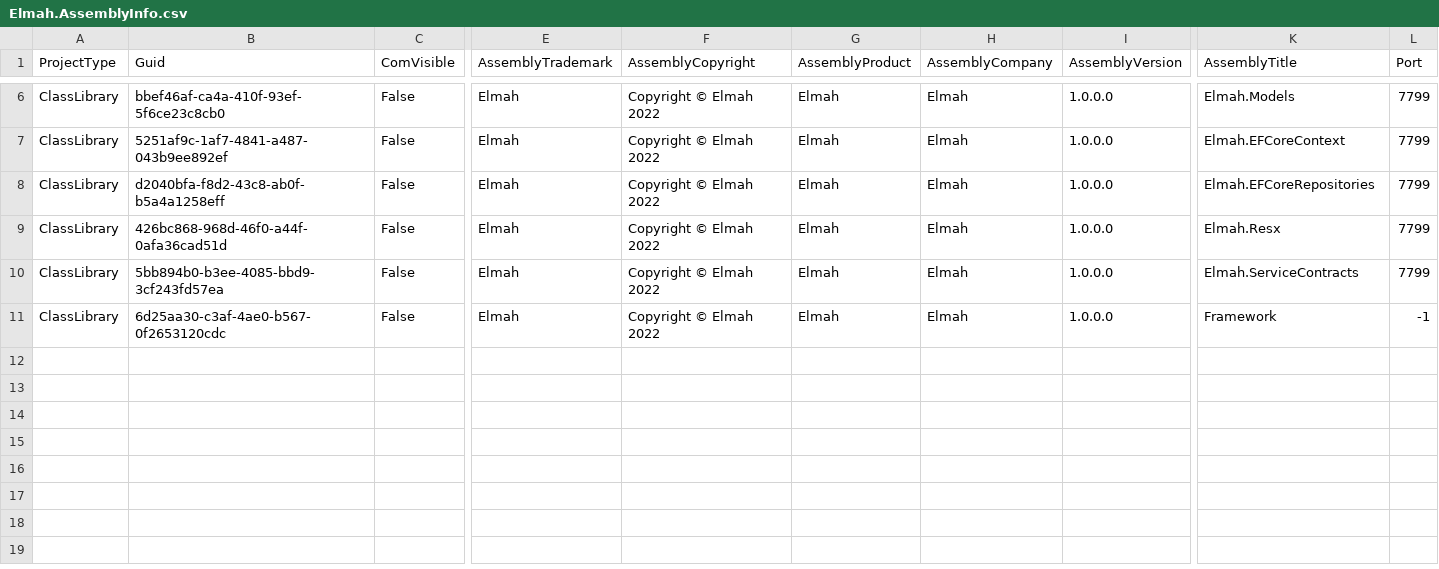
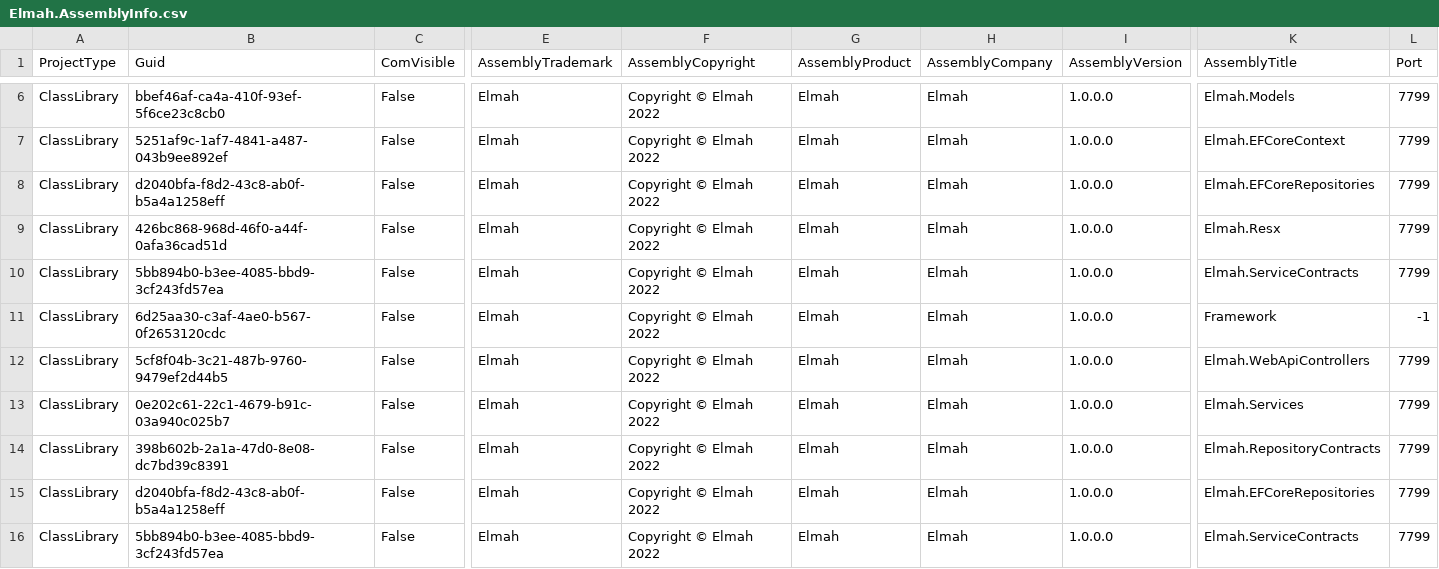
Before and after one commit to davidzhaoblog/Elmah, a CSV file: .cg/.persist/Elmah.AssemblyInfo.csv, drawn as a sheet; only a part is shown, gaps mark what is left out; rows hold the shown columns only; the diff names each change by its address in the sheet, - before the commit and + after, or states it on an @@ line.

Commit message:
Models/RepositoryContracts/Repositories projects.

```diff
--- a/.cg/.persist/Elmah.AssemblyInfo.csv
+++ b/.cg/.persist/Elmah.AssemblyInfo.csv
+row 12: ClassLibrary | 5cf8f04b-3c21-487b-9760-9479ef2d44b5 | False | Elmah | Copyright © Elmah 2022 | Elmah | Elmah | 1.0.0.0 | Elmah.WebApiControllers | 7799
+row 13: ClassLibrary | 0e202c61-22c1-4679-b91c-03a940c025b7 | False | Elmah | Copyright © Elmah 2022 | Elmah | Elmah | 1.0.0.0 | Elmah.Services | 7799
+row 14: ClassLibrary | 398b602b-2a1a-47d0-8e08-dc7bd39c8391 | False | Elmah | Copyright © Elmah 2022 | Elmah | Elmah | 1.0.0.0 | Elmah.RepositoryContracts | 7799
+row 15: ClassLibrary | d2040bfa-f8d2-43c8-ab0f-b5a4a1258eff | False | Elmah | Copyright © Elmah 2022 | Elmah | Elmah | 1.0.0.0 | Elmah.EFCoreRepositories | 7799
+row 16: ClassLibrary | 5bb894b0-b3ee-4085-bbd9-3cf243fd57ea | False | Elmah | Copyright © Elmah 2022 | Elmah | Elmah | 1.0.0.0 | Elmah.ServiceContracts | 7799
```
Also changed, not shown: .cg/.persist/Elmah.EntityDefinition.csv, 4 other files.
